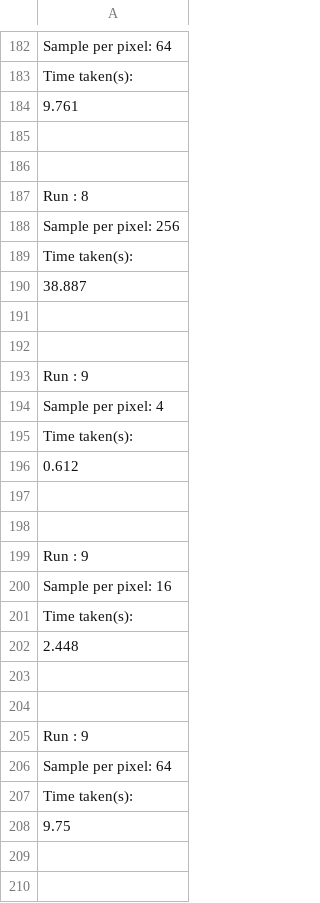
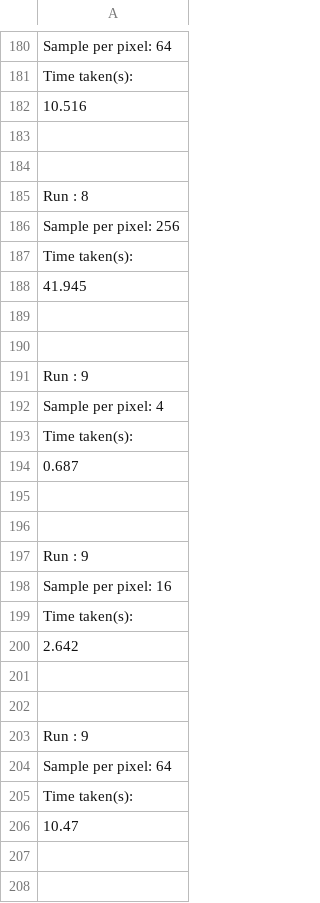
Before and after one commit to 40182166/CPS-Coursework, a CSV file: Coursework/lab_OMP_Static_Results_400x400_20spheres.csv, drawn as a sheet; only a part is shown, gaps mark what is left out; the diff covers the shown part only.

```diff
--- a/Coursework/lab_OMP_Static_Results_400x400_20spheres.csv
+++ b/Coursework/lab_OMP_Static_Results_400x400_20spheres.csv
@@ -183,3 +181,3 @@ Sample per pixel: 64
 Time taken(s):
-9.761
+10.516
 
@@ -189,3 +187,3 @@ Sample per pixel: 256
 Time taken(s):
-38.887
+41.945
 
@@ -195,3 +193,3 @@ Sample per pixel: 4
 Time taken(s):
-0.612
+0.687
 
@@ -201,3 +199,3 @@ Sample per pixel: 16
 Time taken(s):
-2.448
+2.642
 
@@ -207,3 +205,3 @@ Sample per pixel: 64
 Time taken(s):
-9.75
+10.47
 
```
Also changed, not shown: 2 removed rows and 15 edited cells elsewhere in this file.
